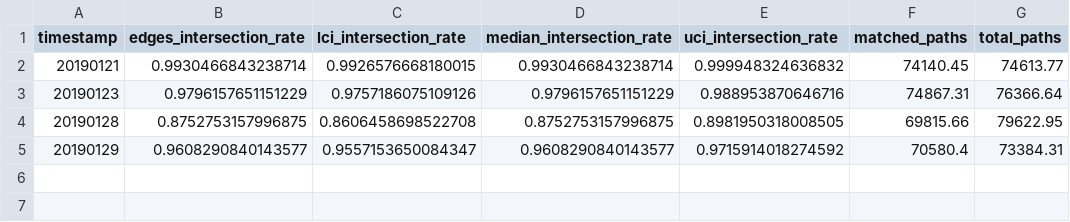
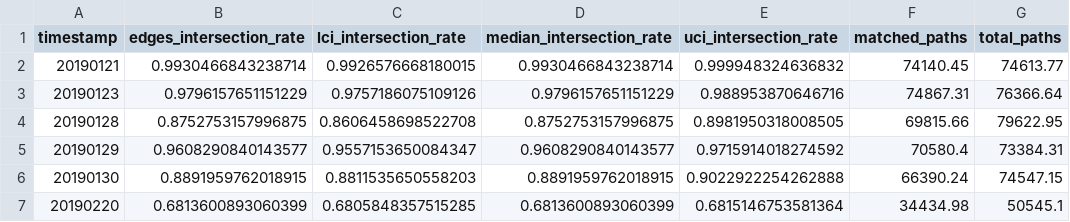
Before and after one commit to Ellariel/pikachu, a CSV file: channel_intersect_cost_bootstrap.DEF.directed.csv, drawn as a sheet.

Commit message:
UP

```diff
--- a/channel_intersect_cost_bootstrap.DEF.directed.csv
+++ b/channel_intersect_cost_bootstrap.DEF.directed.csv
@@ -5 +5,3 @@ timestamp,edges_intersection_rate,lci_intersection_rate,median_intersection_rate
 20190129,0.9608290840143577,0.9557153650084347,0.9608290840143577,0.9715914018274592,70580.4,73384.31
+20190130,0.8891959762018915,0.8811535650558203,0.8891959762018915,0.9022922254262888,66390.24,74547.15
+20190220,0.6813600893060399,0.6805848357515285,0.6813600893060399,0.6815146753581364,34434.98,50545.1
```
